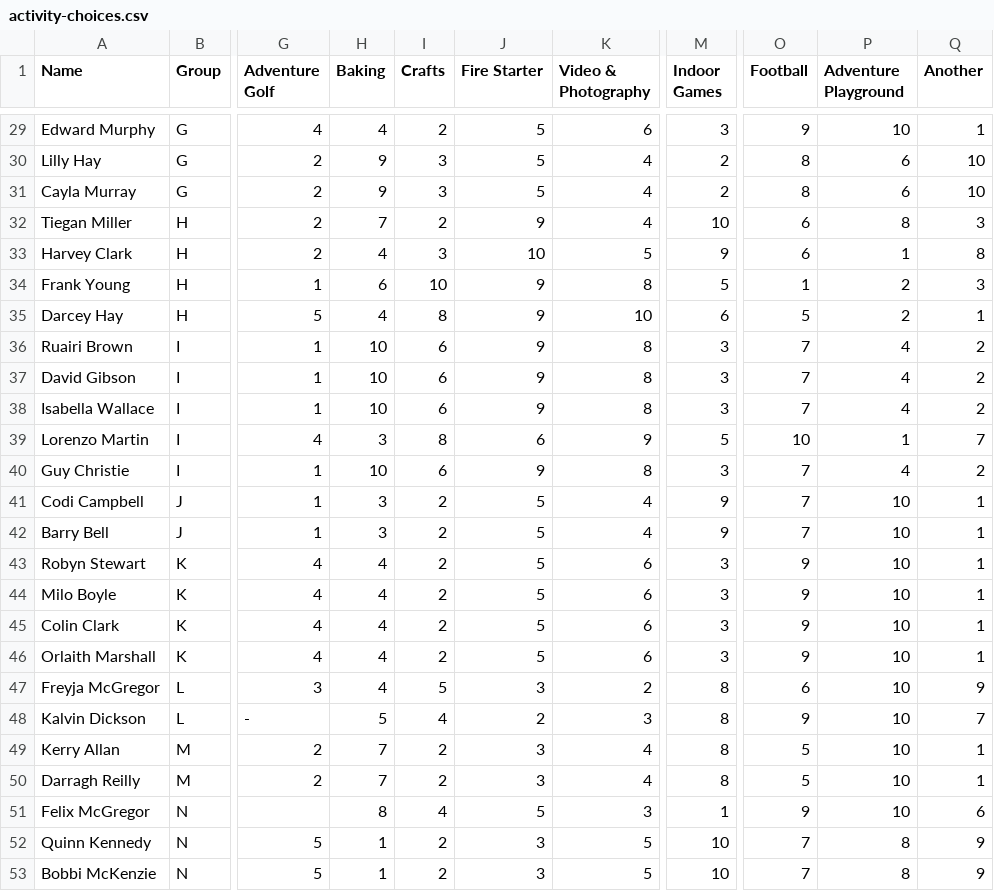
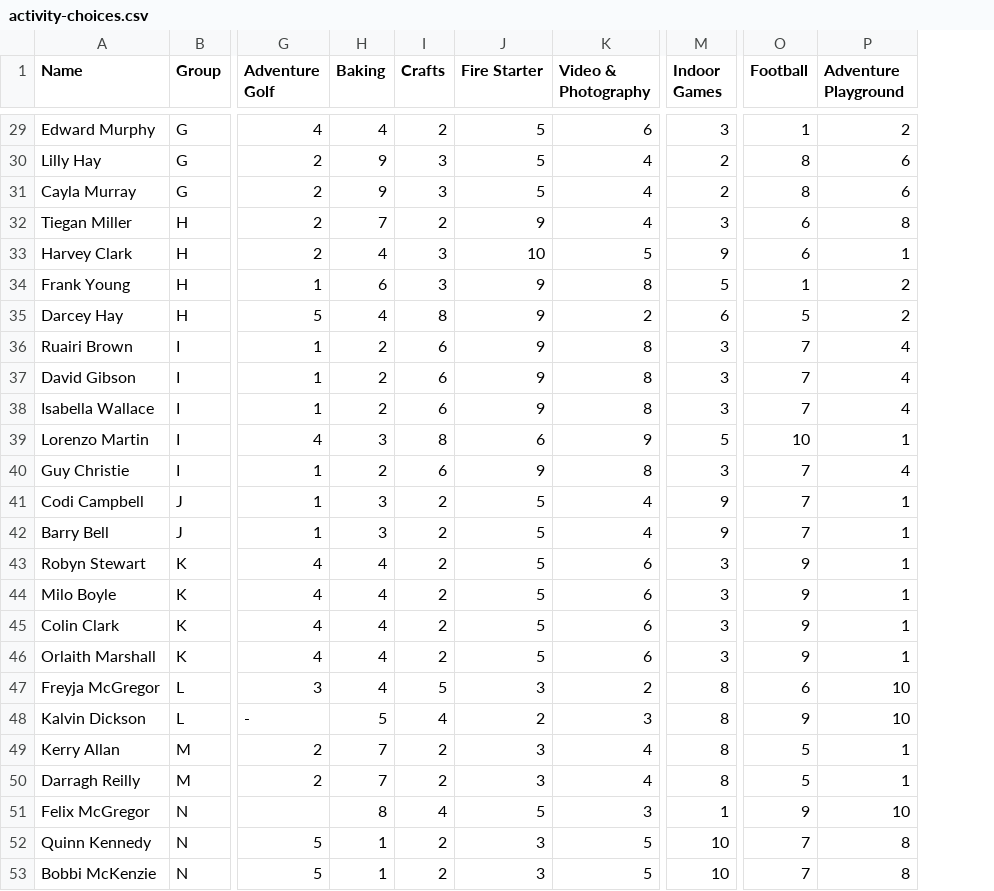
Before and after one commit to sroebuck/activity-scheduler, a CSV file: src/main/resources/com/proinnovate/activityscheduler/activity-choices.csv, drawn as a sheet; only a part is shown, gaps mark what is left out; the diff covers the shown part only; the diff names each change by its address in the sheet, - before the commit and + after, or states it on an @@ line.

```diff
--- a/src/main/resources/com/proinnovate/activityscheduler/activity-choices.csv
+++ b/src/main/resources/com/proinnovate/activityscheduler/activity-choices.csv
-column Q (Another), rows 29-53: 1 | 10 | 10 | 3 | 8 | 3 | 1 | 2 | 2 | 2 | 7 | 2 | 1 | 1 | 1 | 1 | 1 | 1 | 9 | 7 | 1 | 1 | 6 | 9 | 9
-O29 (Football): 9
+O29 (Football): 1
-P29 (Adventure Playground): 10
+P29 (Adventure Playground): 2
-M32 (Indoor Games): 10
+M32 (Indoor Games): 3
-I34 (Crafts): 10
+I34 (Crafts): 3
-K35 (Video & Photography): 10
+K35 (Video & Photography): 2
-H36:H38 (Baking): 10
+H36:H38 (Baking): 2
-H40 (Baking): 10
+H40 (Baking): 2
-P41:P46 (Adventure Playground): 10
+P41:P46 (Adventure Playground): 1
-P49:P50 (Adventure Playground): 10
+P49:P50 (Adventure Playground): 1
```
Also changed, not shown: 28 edited cells elsewhere in this file, 7 other files.
